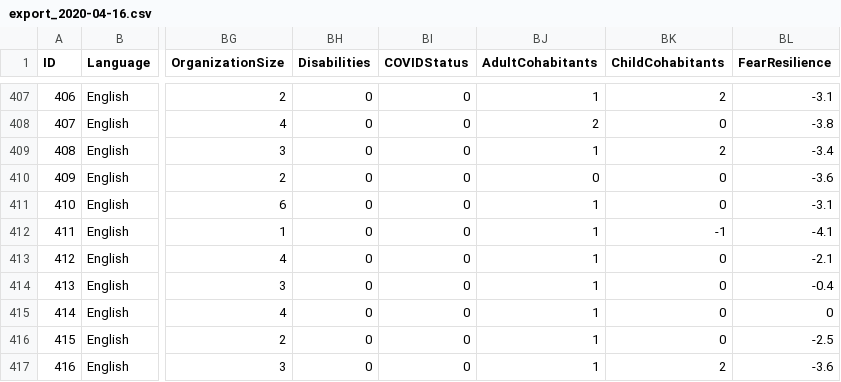
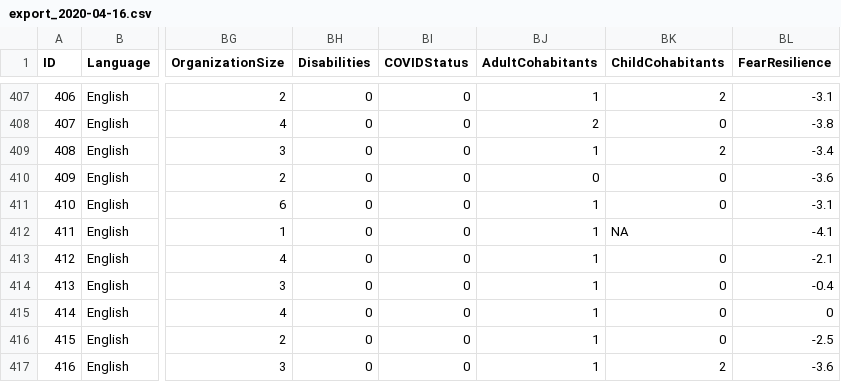
Before and after one commit to torkar/pandemic_programming, a CSV file: data/export_2020-04-16.csv, drawn as a sheet; only a part is shown, gaps mark what is left out; the diff names each change by its address in the sheet, - before the commit and + after, or states it on an @@ line.

Commit message:
Fix negative number of children

```diff
--- a/data/export_2020-04-16.csv
+++ b/data/export_2020-04-16.csv
-BK412 (ChildCohabitants): -1
+BK412 (ChildCohabitants): NA
```
Also changed, not shown: 1 other file.
